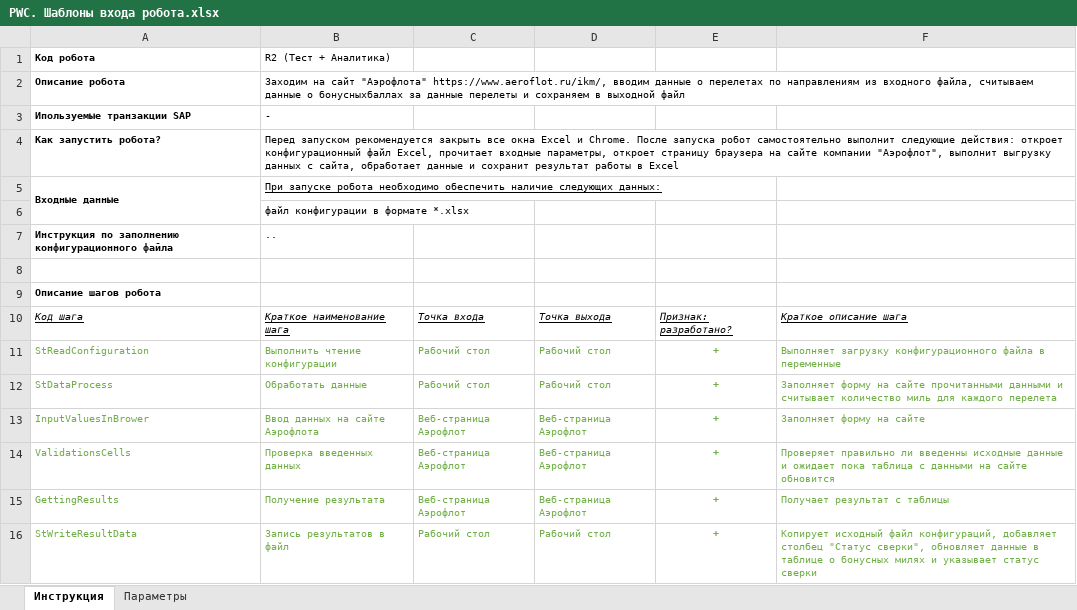
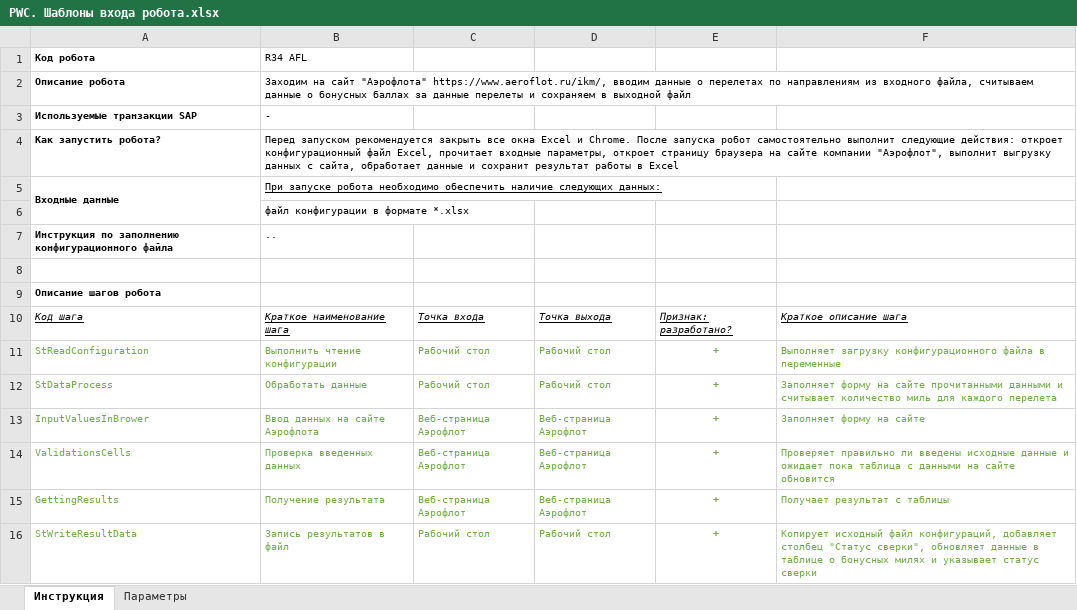
Before and after one commit to MikhailShad/PwC-Aeroflot, an Excel workbook: PWC. Шаблоны входа робота.xlsx, sheet Инструкция, drawn as a sheet; values as stored, in another font and other column widths than the file's, no borders; the diff names each change by its address in the sheet, - before the commit and + after, or states it on an @@ line.

Commit message:
Changed robot code. Spellchecked config file

```diff
--- a/PWC. Шаблоны входа робота.xlsx (sheet Инструкция)
+++ b/PWC. Шаблоны входа робота.xlsx (sheet Инструкция)
-B1: R2 (Тест + Аналитика)
+B1: R34 AFL
-B2: …данные о бонусныхбаллах за данные…
+B2: …данные о бонусных баллах за данные…
-A3: Ипользуемые транзакции SAP
+A3: Используемые транзакции SAP
-F14: …правильно ли введенны исходные данные…
+F14: …правильно ли введены исходные данные…
```
